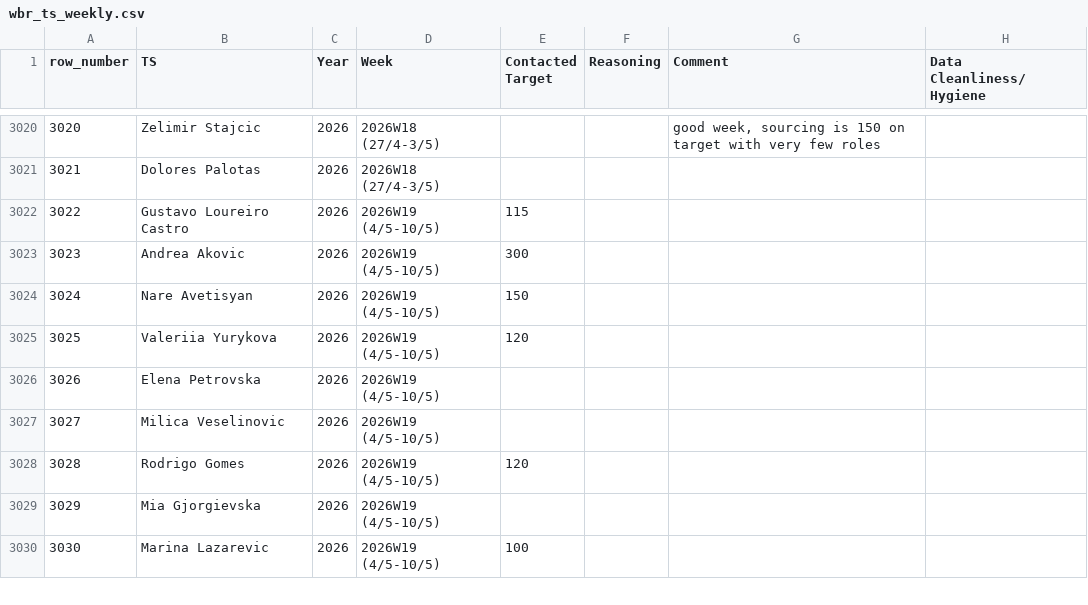
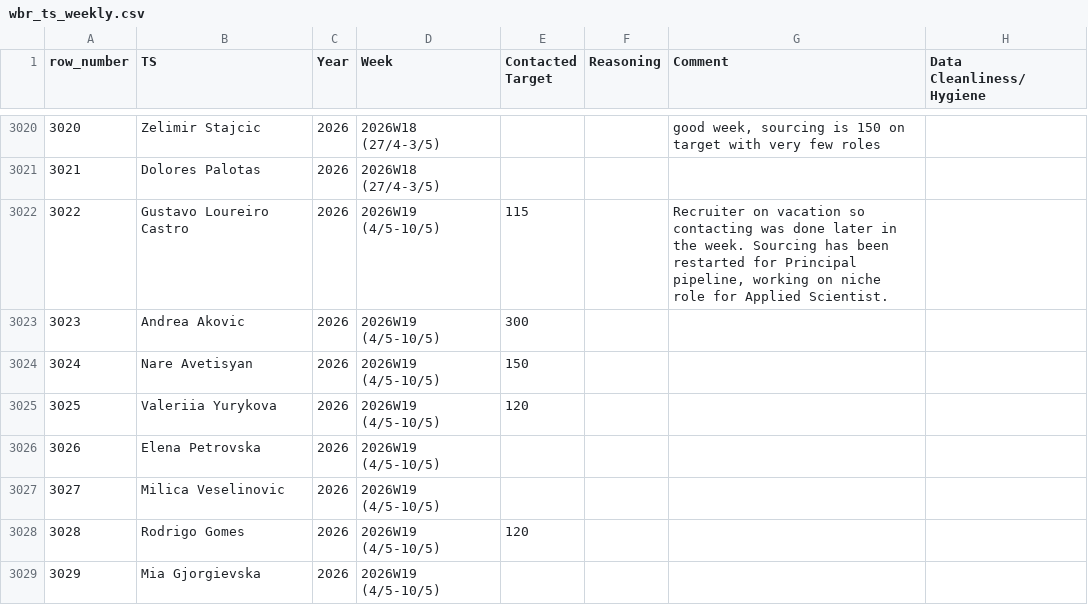
Before and after one commit to bark8922/tribe-recruiting, a CSV file: wbr_static/wbr_ts_weekly.csv, drawn as a sheet; only a part is shown, gaps mark what is left out; the shorter side is filled out with more unchanged rows; the diff names each change by its address in the sheet, - before the commit and + after, or states it on an @@ line.

Commit message:
chore: sync TS Weekly 2026-05-09

```diff
--- a/wbr_static/wbr_ts_weekly.csv
+++ b/wbr_static/wbr_ts_weekly.csv
-G3022 (Comment): (empty)
+G3022 (Comment): Recruiter on vacation so contacting was done later in the week. Sourcing has been restarted for Principal pipeline, working on niche role for Applied Scientist.
```
